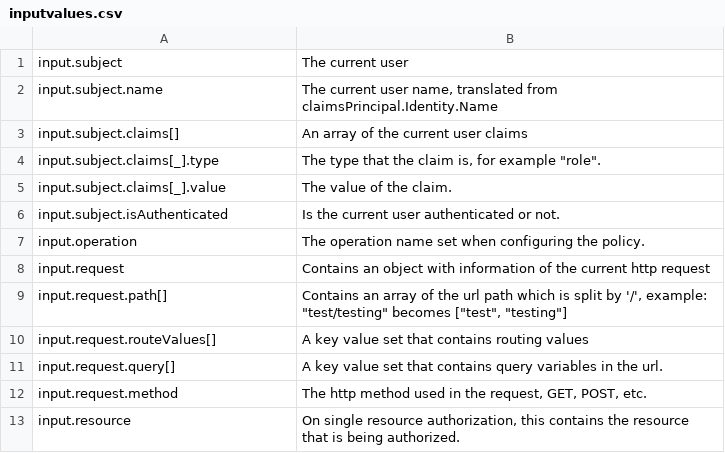
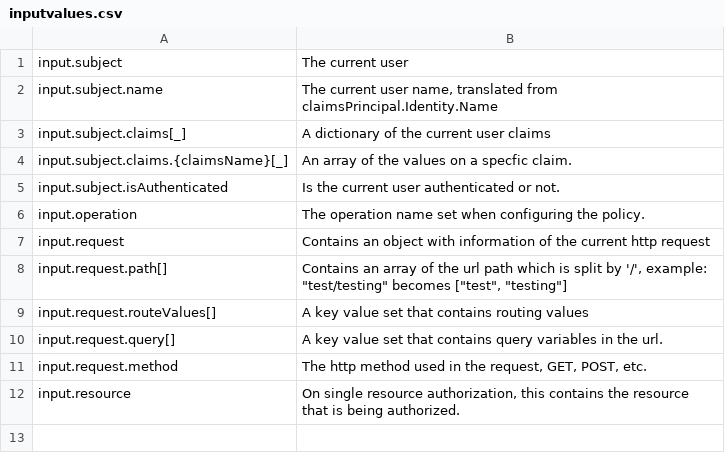
Before and after one commit to koralium/OPADotNet, a CSV file: docs/source/inputvalues.csv, drawn as a sheet.

Commit message:
Changed claims to be added as a dictionary for the subject. (#63)
* Changed claims to be added as a dictionary for the subject.

This is changed to make the execution faster to check specfic claims for a user, also simplifies checking claims in the policy.

* Removed dot in docs

```diff
--- a/docs/source/inputvalues.csv
+++ b/docs/source/inputvalues.csv
@@ -2,5 +2,4 @@ input.subject; The current user
 input.subject.name; The current user name, translated from claimsPrincipal.Identity.Name
-input.subject.claims[]; An array of the current user claims
-input.subject.claims[_].type; The type that the claim is, for example "role".
-input.subject.claims[_].value; The value of the claim.
+input.subject.claims[_]; A dictionary of the current user claims
+input.subject.claims.{claimsName}[_]; An array of the values on a specfic claim.
 input.subject.isAuthenticated; Is the current user authenticated or not.
```
Also changed, not shown: 1 other file.
